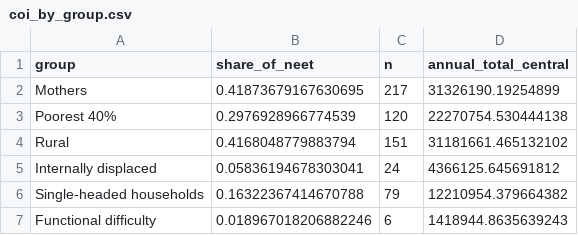
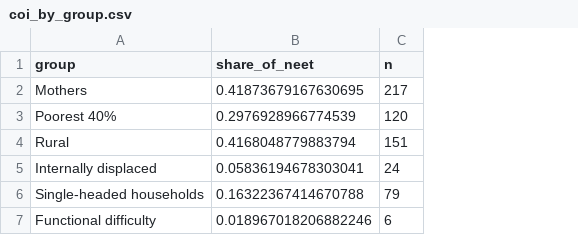
Before and after one commit to hgrueso/ukraine-labour-inclusion, a CSV file: output/tables/coi_by_group.csv, drawn as a sheet; the diff names each change by its address in the sheet, - before the commit and + after, or states it on an @@ line.

```diff
--- a/output/tables/coi_by_group.csv
+++ b/output/tables/coi_by_group.csv
-column D (annual_total_central), rows 2-7: 31326190.19254899 | 22270754.530444138 | 31181661.465132102 | 4366125.645691812 | 12210954.379664382 | 1418944.8635639243
```
Also changed, not shown: output/tables/coi_break_even.csv, output/tables/coi_headlines.csv, 15 other files.
